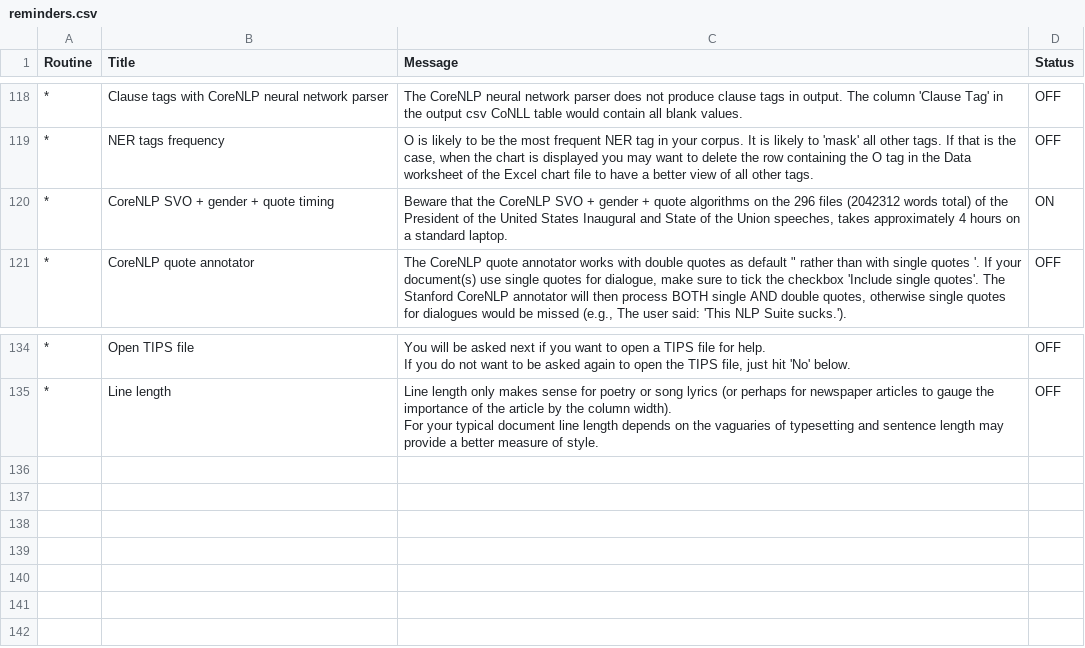
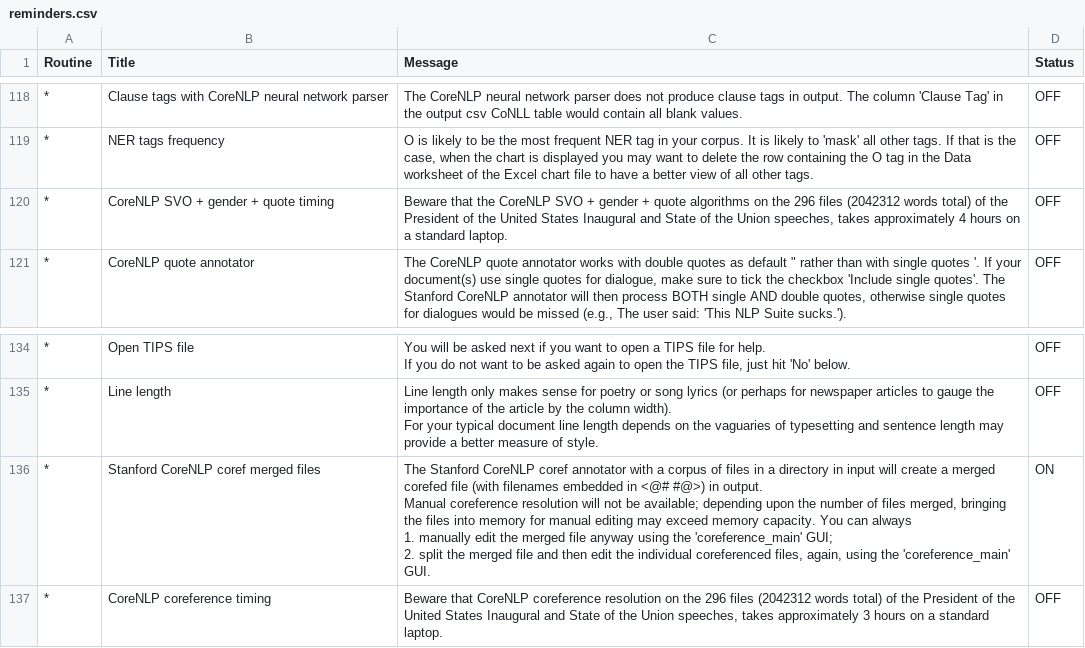
Before and after one commit to NLP-Suite/NLP-Suite, a CSV file: reminders/reminders.csv, drawn as a sheet; only a part is shown, gaps mark what is left out; ↵ is a line break in a cell; the diff names each change by its address in the sheet, - before the commit and + after, or states it on an @@ line.

```diff
--- a/reminders/reminders.csv
+++ b/reminders/reminders.csv
-D120 (Status): ON
+D120 (Status): OFF
+row 136: * | Stanford CoreNLP coref merged files | The Stanford CoreNLP coref annotator with a corpus of files in a directory in input will create a merged corefed file (with filenames embedded in <@# #@>) in output. ↵ Manual coreference resolution will not be available; depending upon the number of files merged, bringing the files into memory for manual editing may exceed memory capacity. You can always ↵ 1. manually edit the merged file anyway using the 'coreference_main' GUI; ↵ 2. split the merged file and then edit the individual coreferenced files, again, using the 'coreference_main' GUI. | ON
+row 137: * | CoreNLP coreference timing | Beware that CoreNLP coreference resolution on the 296 files (2042312 words total) of the President of the United States Inaugural and State of the Union speeches, takes approximately 3 hours on a standard laptop. | OFF
```
Also changed, not shown: 10 other files.
